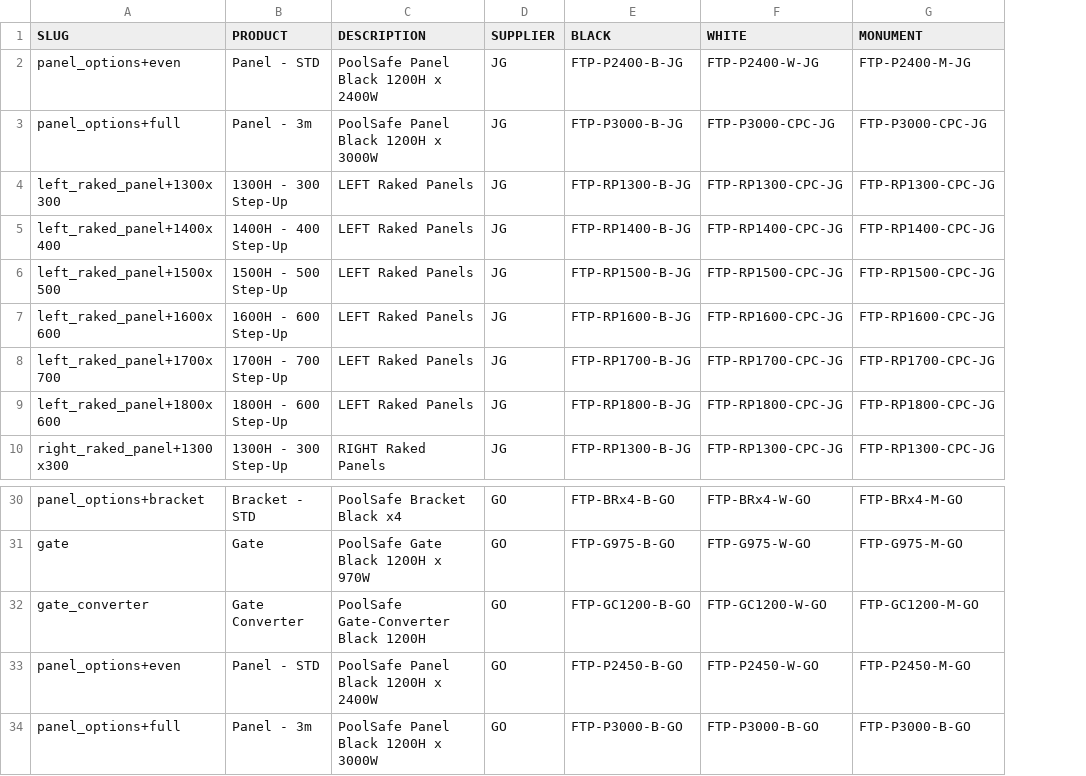
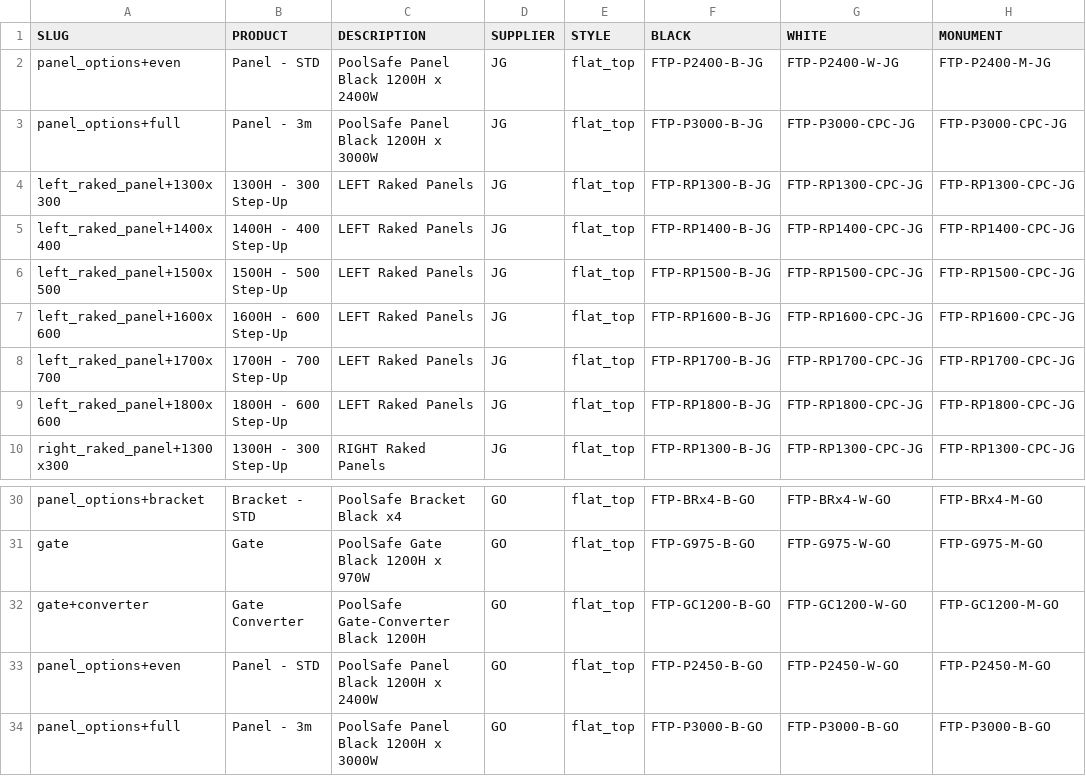
Before and after one commit to fencewebmaster/fencing, a CSV file: data/products.csv, drawn as a sheet; only a part is shown, gaps mark what is left out; the diff covers the shown part only; the diff names each change by its address in the sheet, - before the commit and + after, or states it on an @@ line.

```diff
--- a/data/products.csv
+++ b/data/products.csv
+column E (STYLE), rows 2-10: all flat_top; rows 30-34: all flat_top
-A32 (SLUG): gate_converter
+A32 (SLUG): gate+converter
```
Also changed, not shown: 20 added rows and 1 edited cell elsewhere in this file, 14 other files.
